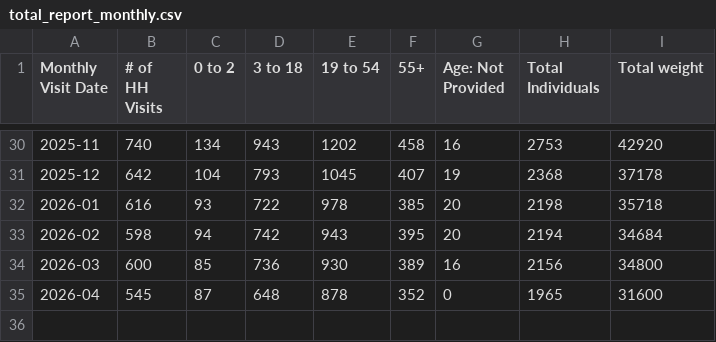
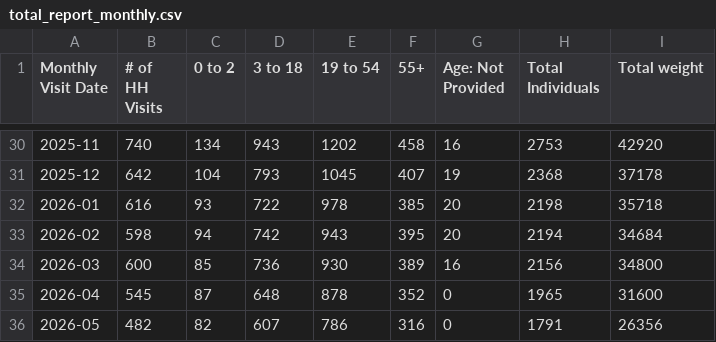
Before and after one commit to alexioso/mukilteo_food_bank, a CSV file: data/raw/total_report_monthly.csv, drawn as a sheet; only a part is shown, gaps mark what is left out.

```diff
--- a/data/raw/total_report_monthly.csv
+++ b/data/raw/total_report_monthly.csv
@@ -35 +35,2 @@ Monthly Visit Date,# of HH Visits,0 to 2,3 to 18,19 to 54,55+,Age: Not Provided,
 2026-04,545,87,648,878,352,0,1965,31600
+2026-05,482,82,607,786,316,0,1791,26356
```
Also changed, not shown: data/processed/df_monthly.csv, data/raw/dup_report_monthly.csv, 2 other files.
